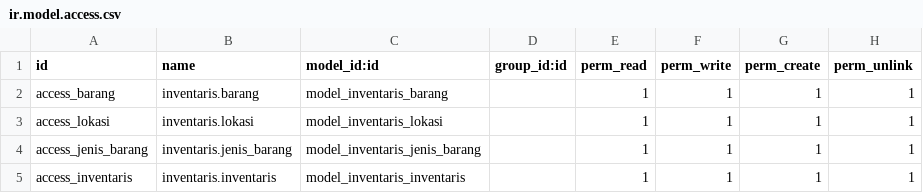
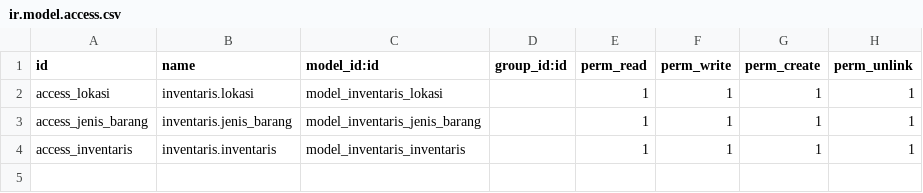
Before and after one commit to Muhadi243/inventory-dkv-15, a CSV file: addons/inventaris/security/ir.model.access.csv, drawn as a sheet; the diff names each change by its address in the sheet, - before the commit and + after, or states it on an @@ line.

```diff
--- a/addons/inventaris/security/ir.model.access.csv
+++ b/addons/inventaris/security/ir.model.access.csv
-row 2: access_barang | inventaris.barang | model_inventaris_barang |  | 1 | 1 | 1 | 1
```
Also changed, not shown: 25 other files.
